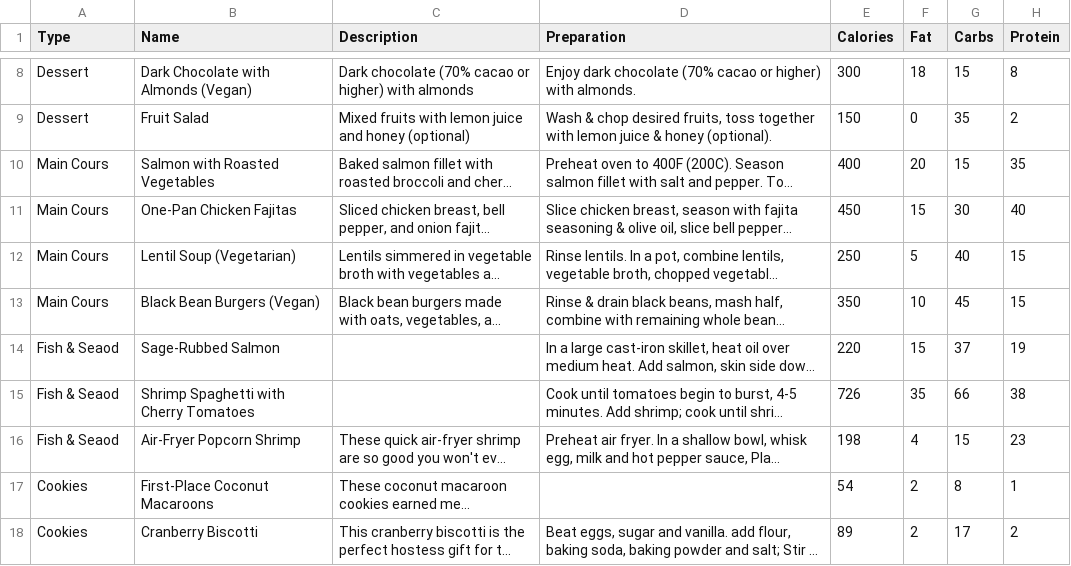
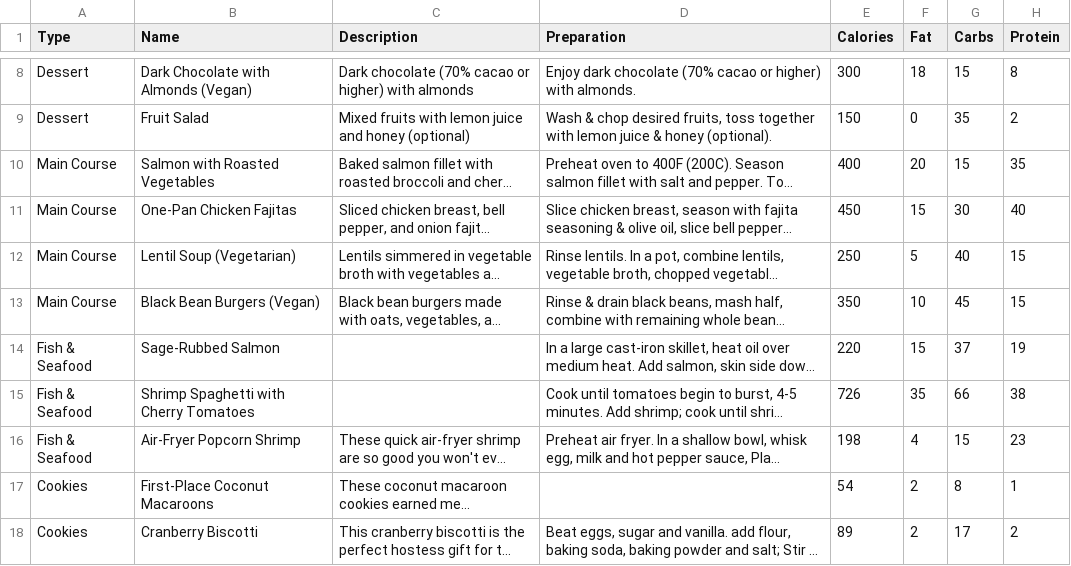
Before and after one commit to jeancarlosg93/listboxtest, a CSV file: meals100.csv, drawn as a sheet; only a part is shown, gaps mark what is left out; long unchanged cells end in …; the diff names each change by its address in the sheet, - before the commit and + after, or states it on an @@ line.

Commit message:
fixed small typo and layout tweaks

```diff
--- a/meals100.csv
+++ b/meals100.csv
-A10:A13 (Type): Main Cours
+A10:A13 (Type): Main Course
-A14:A16 (Type): Fish & Seaod
+A14:A16 (Type): Fish & Seafood
```
Also changed, not shown: 1 other file.
